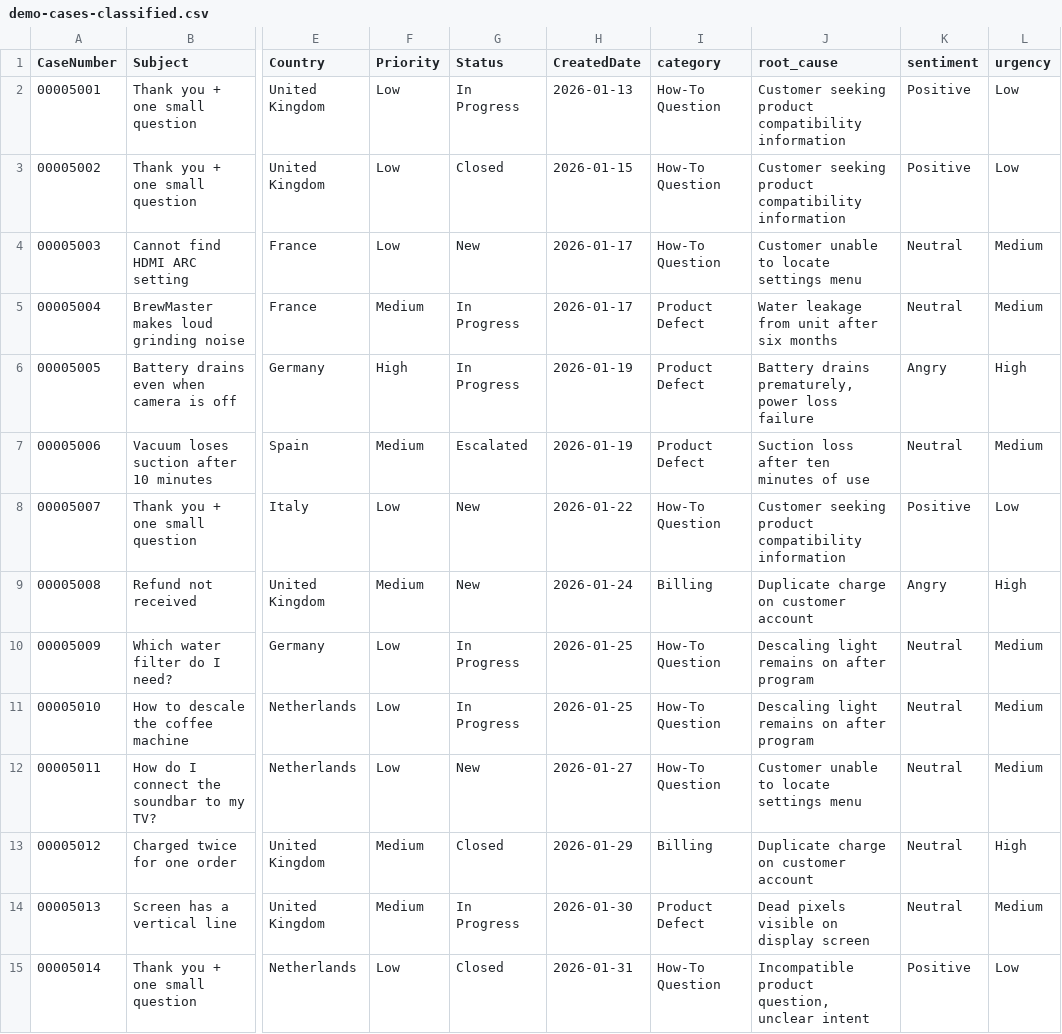
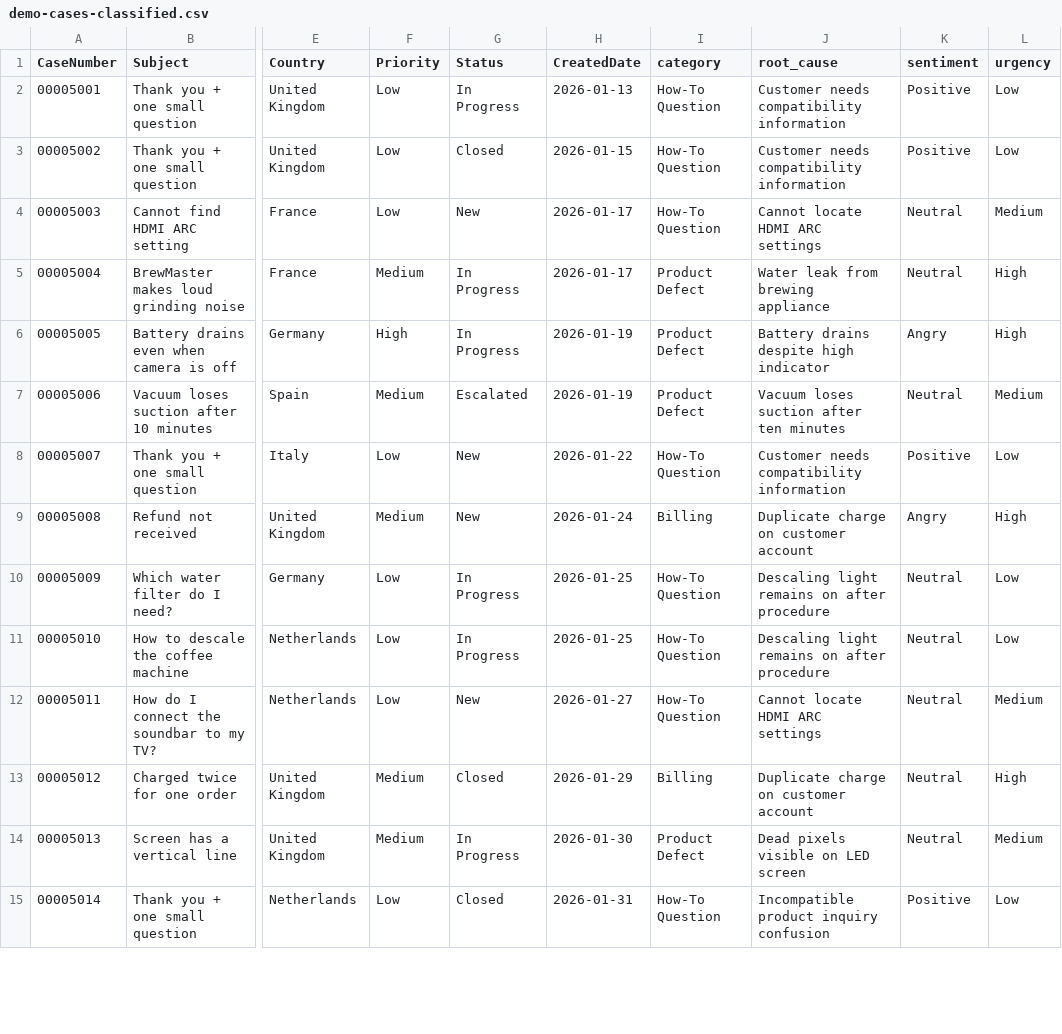
Before and after one commit to LandmannA/case-analyzer, a CSV file: public/demo-cases-classified.csv, drawn as a sheet; only a part is shown, gaps mark what is left out; the diff covers the shown part only; the diff names each change by its address in the sheet, - before the commit and + after, or states it on an @@ line.

```diff
--- a/public/demo-cases-classified.csv
+++ b/public/demo-cases-classified.csv
-J2:J3 (root_cause): Customer seeking product compatibility information
+J2:J3 (root_cause): Customer needs compatibility information
-J4 (root_cause): Customer unable to locate settings menu
+J4 (root_cause): Cannot locate HDMI ARC settings
-J5 (root_cause): Water leakage from unit after six months
+J5 (root_cause): Water leak from brewing appliance
-L5 (urgency): Medium
+L5 (urgency): High
-J6 (root_cause): Battery drains prematurely, power loss failure
+J6 (root_cause): Battery drains despite high indicator
-J7 (root_cause): Suction loss after ten minutes of use
+J7 (root_cause): Vacuum loses suction after ten minutes
-J8 (root_cause): Customer seeking product compatibility information
+J8 (root_cause): Customer needs compatibility information
-J10:J11 (root_cause): Descaling light remains on after program
+J10:J11 (root_cause): Descaling light remains on after procedure
-L10:L11 (urgency): Medium
+L10:L11 (urgency): Low
-J12 (root_cause): Customer unable to locate settings menu
+J12 (root_cause): Cannot locate HDMI ARC settings
-J14 (root_cause): Dead pixels visible on display screen
+J14 (root_cause): Dead pixels visible on LED screen
-J15 (root_cause): Incompatible product question, unclear intent
+J15 (root_cause): Incompatible product inquiry confusion
```
Also changed, not shown: 135 edited cells elsewhere in this file, 8 other files.
